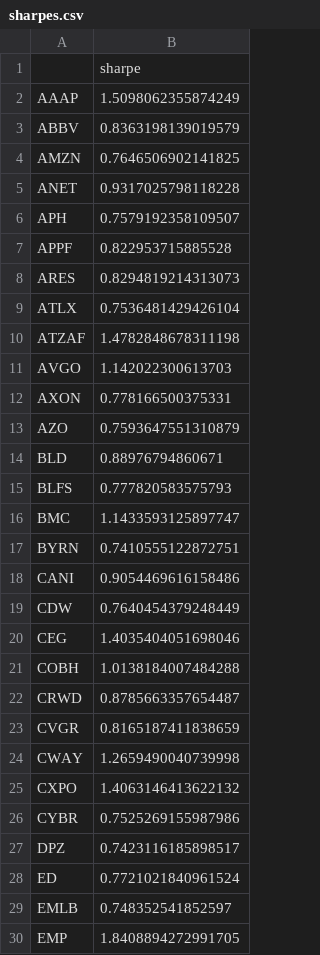
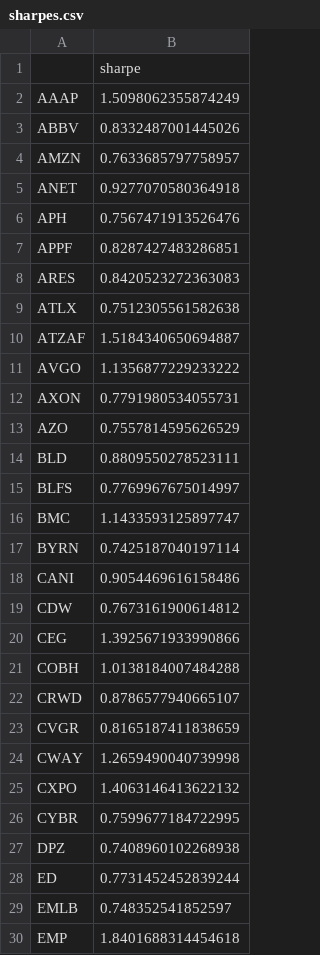
Before and after one commit to damiansp/marketModeling, a CSV file: daily/data/sharpes.csv, drawn as a sheet; only a part is shown; the diff covers the shown part only.

```diff
--- a/daily/data/sharpes.csv
+++ b/daily/data/sharpes.csv
@@ -2,22 +2,22 @@
 AAAP,1.5098062355874249
-ABBV,0.8363198139019579
-AMZN,0.7646506902141825
-ANET,0.9317025798118228
-APH,0.7579192358109507
-APPF,0.822953715885528
-ARES,0.8294819214313073
-ATLX,0.7536481429426104
-ATZAF,1.4782848678311198
-AVGO,1.142022300613703
-AXON,0.778166500375331
-AZO,0.7593647551310879
-BLD,0.88976794860671
-BLFS,0.777820583575793
+ABBV,0.8332487001445026
+AMZN,0.7633685797758957
+ANET,0.9277070580364918
+APH,0.7567471913526476
+APPF,0.8287427483286851
+ARES,0.8420523272363083
+ATLX,0.7512305561582638
+ATZAF,1.5184340650694887
+AVGO,1.1356877229233222
+AXON,0.7791980534055731
+AZO,0.7557814595626529
+BLD,0.8809550278523111
+BLFS,0.7769967675014997
 BMC,1.1433593125897747
-BYRN,0.7410555122872751
+BYRN,0.7425187040197114
 CANI,0.9054469616158486
-CDW,0.7640454379248449
-CEG,1.4035404051698046
+CDW,0.7673161900614812
+CEG,1.3925671933990866
 COBH,1.0138184007484288
-CRWD,0.8785663357654487
+CRWD,0.8786577940665107
 CVGR,0.8165187411838659
@@ -25,6 +25,6 @@ CWAY,1.2659490040739998
 CXPO,1.4063146413622132
-CYBR,0.7525269155987986
-DPZ,0.7423116185898517
-ED,0.7721021840961524
+CYBR,0.7599677184722995
+DPZ,0.7408960102268938
+ED,0.7731452452839244
 EMLB,0.748352541852597
-EMP,1.8408894272991705
+EMP,1.8401688314454618
```
Also changed, not shown: 2 added rows, 2 removed rows and 52 edited cells elsewhere in this file, daily/data/best_stocks.csv, daily/data/stock_metrics.csv, 18 other files.
